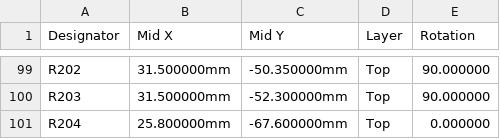
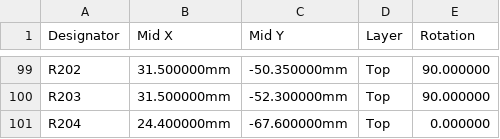
Before and after one commit to kartben/hw-testing-rack, a CSV file: electronics/data-port-x6/fab/data-port-x6-cpl-jlcpcb.csv, drawn as a sheet; only a part is shown, gaps mark what is left out; the diff covers the shown part only.

```diff
--- a/electronics/data-port-x6/fab/data-port-x6-cpl-jlcpcb.csv
+++ b/electronics/data-port-x6/fab/data-port-x6-cpl-jlcpcb.csv
@@ -100,2 +100,2 @@ R202,31.500000mm,-50.350000mm,Top,90.000000
 R203,31.500000mm,-52.300000mm,Top,90.000000
-R204,25.800000mm,-67.600000mm,Top,0.000000
+R204,24.400000mm,-67.600000mm,Top,0.000000
```
Also changed, not shown: 17 edited cells elsewhere in this file, 6 other files.
